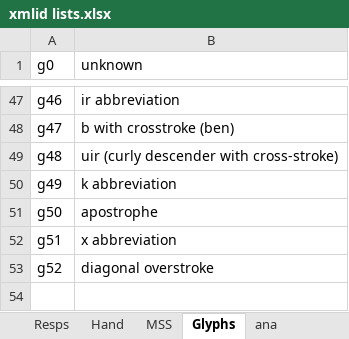
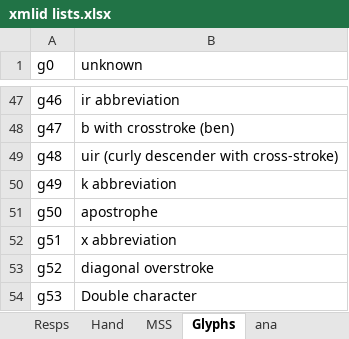
Before and after one commit to steviebarrett/faclair-manuscripts-1, an Excel workbook: xmlid lists.xlsx, sheet Glyphs, drawn as a sheet; only a part is shown, gaps mark what is left out; values as stored, in another font and other column widths than the file's, no borders; the diff names each change by its address in the sheet, - before the commit and + after, or states it on an @@ line.

```diff
--- a/xmlid lists.xlsx (sheet Glyphs)
+++ b/xmlid lists.xlsx (sheet Glyphs)
+row 54: g53 | Double character
```
Also changed, not shown: 6 other files.
